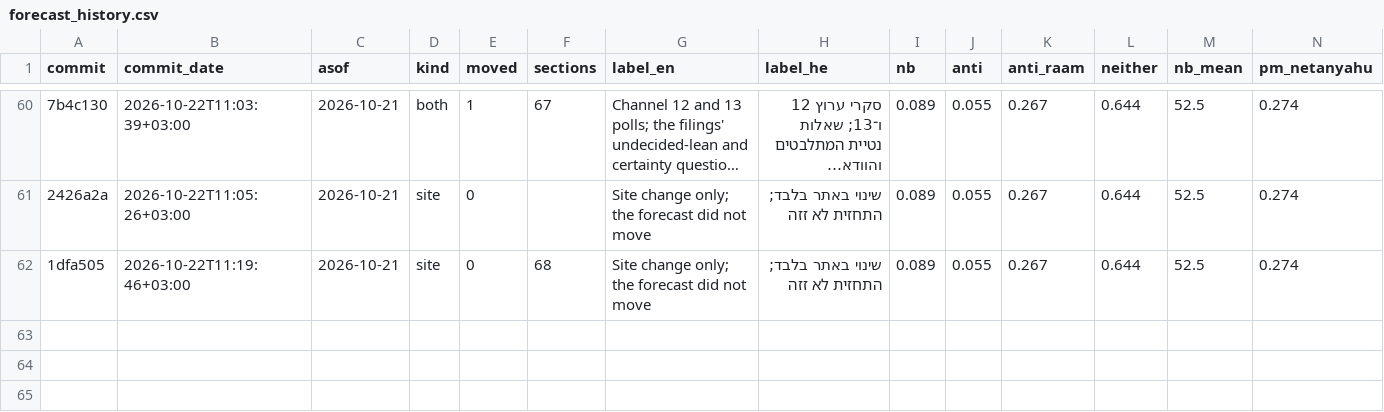
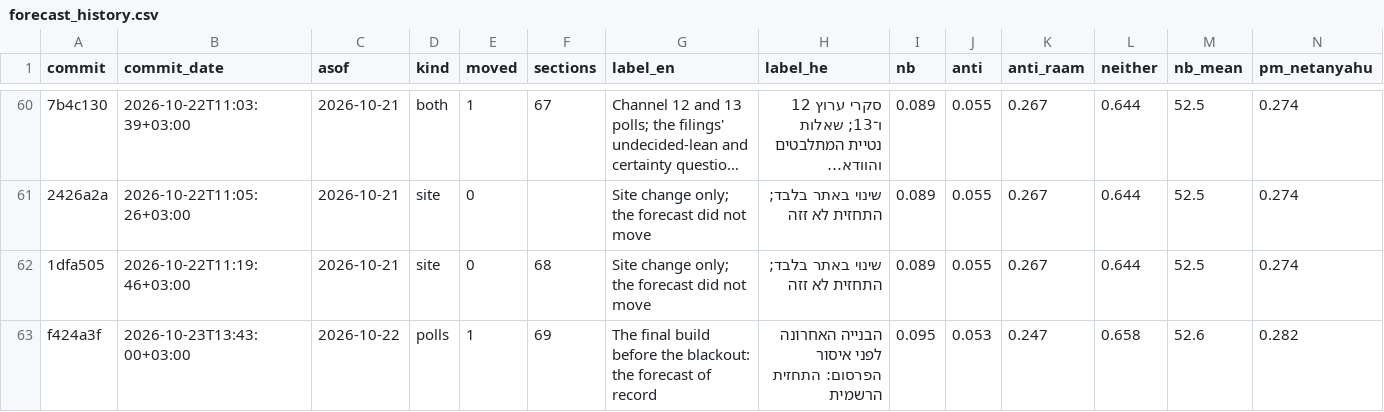
Before and after one commit to idoherling/2026_Election_Model, a CSV file: data/processed/forecast_history.csv, drawn as a sheet; only a part is shown, gaps mark what is left out; long unchanged cells end in …; rows hold the shown columns only; the diff names each change by its address in the sheet, - before the commit and + after, or states it on an @@ line.

```diff
--- a/data/processed/forecast_history.csv
+++ b/data/processed/forecast_history.csv
+row 63: f424a3f | 2026-10-23T13:43:00+03:00 | 2026-10-22 | polls | 1 | 69 | The final build before the blackout: the forecast of record | הבנייה האחרונה לפני איסור הפרסום: התחזית הרשמית | 0.095 | 0.053 | 0.247 | 0.658 | 52.6 | 0.282
```
Also changed, not shown: 7 other files.
